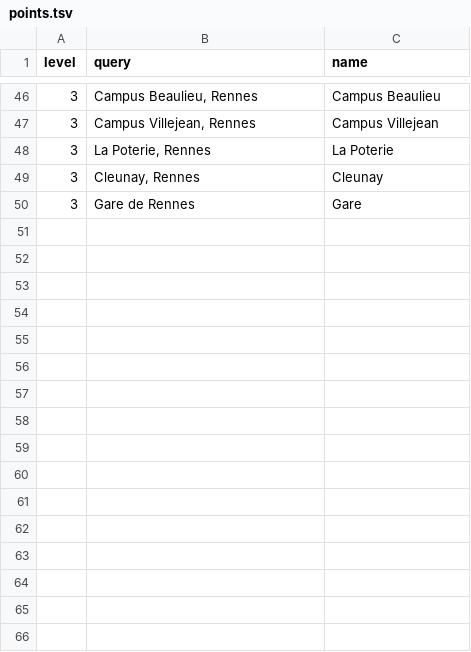
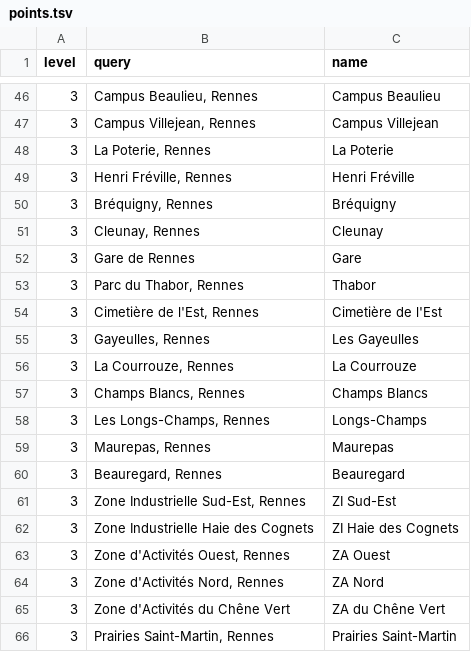
Before and after one commit to Kanjy58/temps-velo, a TSV file: points.tsv, drawn as a sheet; only a part is shown, gaps mark what is left out.

Commit message:
Add points

```diff
--- a/points.tsv
+++ b/points.tsv
@@ -48,3 +48,19 @@ level	query	name
 3	La Poterie, Rennes	La Poterie
+3	Henri Fréville, Rennes	Henri Fréville
+3	Bréquigny, Rennes	Bréquigny
 3	Cleunay, Rennes	Cleunay
 3	Gare de Rennes	Gare
+3	Parc du Thabor, Rennes	Thabor
+3	Cimetière de l'Est, Rennes	Cimetière de l'Est
+3	Gayeulles, Rennes	Les Gayeulles
+3	La Courrouze, Rennes	La Courrouze
+3	Champs Blancs, Rennes	Champs Blancs
+3	Les Longs-Champs, Rennes	Longs-Champs
+3	Maurepas, Rennes	Maurepas
+3	Beauregard, Rennes	Beauregard
+3	Zone Industrielle Sud-Est, Rennes	ZI Sud-Est
+3	Zone Industrielle Haie des Cognets	ZI Haie des Cognets
+3	Zone d'Activités Ouest, Rennes	ZA Ouest
+3	Zone d'Activités Nord, Rennes	ZA Nord
+3	Zone d'Activités du Chêne Vert	ZA du Chêne Vert
+3	Prairies Saint-Martin, Rennes	Prairies Saint-Martin
```
Also changed, not shown: 1 other file.
